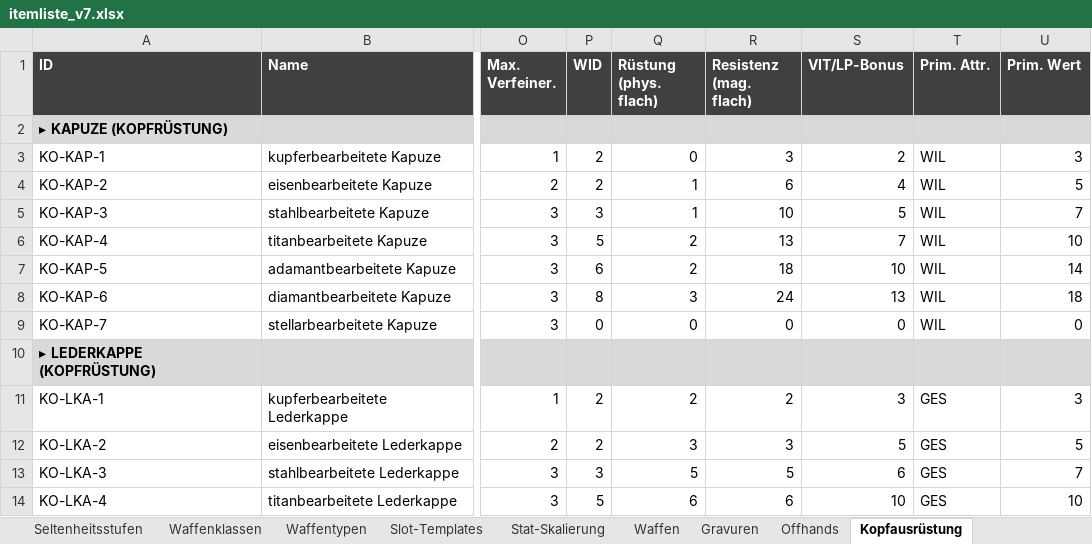
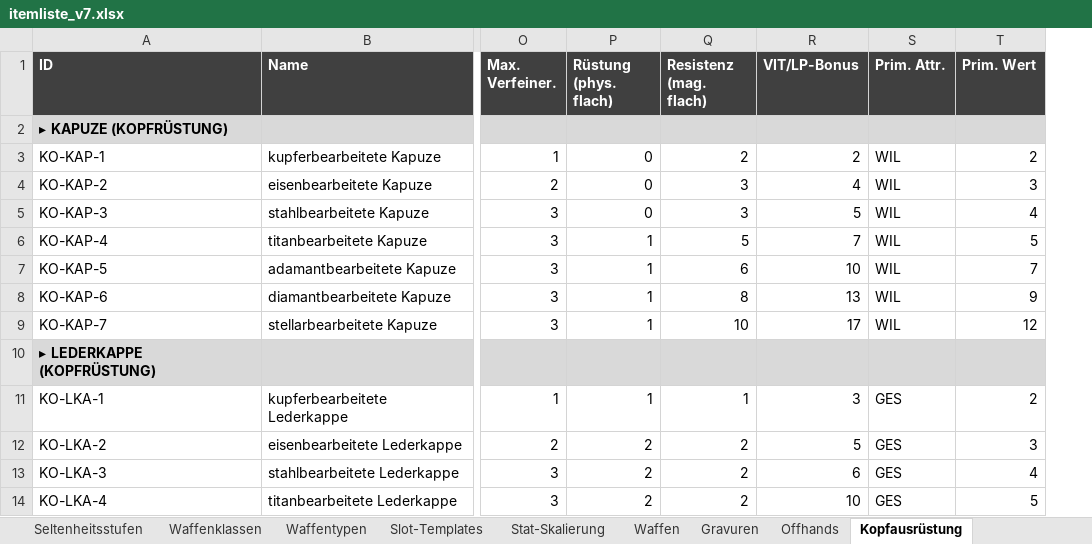
Before and after one commit to Longuspong/Axiom, an Excel workbook: data/itemliste_v7.xlsx, sheet Kopfausrüstung, drawn as a sheet; only a part is shown, gaps mark what is left out; values as stored, in another font and other column widths than the file's, no borders; removed rows and columns are numbered as before the commit, all else as after; the diff covers the shown part only; the diff names each change by its address in the sheet, - before the commit and + after, or states it on an @@ line.

```diff
--- a/data/itemliste_v7.xlsx (sheet Kopfausrüstung)
+++ b/data/itemliste_v7.xlsx (sheet Kopfausrüstung)
-column P (WID), rows 3-14: 2 | 2 | 3 | 5 | 6 | 8 | 0 |  | 2 | 2 | 3 | 5
-Q3 (Resistenz (mag. flach)): 3
+Q3 (Resistenz (mag. flach)): 2
-T3 (Prim. Wert): 3
+T3 (Prim. Wert): 2
-P4:P5 (Rüstung (phys. flach)): 1
+P4:P5 (Rüstung (phys. flach)): 0
-Q4 (Resistenz (mag. flach)): 6
+Q4 (Resistenz (mag. flach)): 3
-T4 (Prim. Wert): 5
+T4 (Prim. Wert): 3
-Q5 (Resistenz (mag. flach)): 10
+Q5 (Resistenz (mag. flach)): 3
-T5 (Prim. Wert): 7
+T5 (Prim. Wert): 4
-P6:P7 (Rüstung (phys. flach)): 2
+P6:P7 (Rüstung (phys. flach)): 1
-Q6 (Resistenz (mag. flach)): 13
+Q6 (Resistenz (mag. flach)): 5
-T6 (Prim. Wert): 10
+T6 (Prim. Wert): 5
-Q7 (Resistenz (mag. flach)): 18
+Q7 (Resistenz (mag. flach)): 6
-T7 (Prim. Wert): 14
+T7 (Prim. Wert): 7
-P8 (Rüstung (phys. flach)): 3
+P8 (Rüstung (phys. flach)): 1
-Q8 (Resistenz (mag. flach)): 24
+Q8 (Resistenz (mag. flach)): 8
-T8 (Prim. Wert): 18
+T8 (Prim. Wert): 9
-P9 (Rüstung (phys. flach)): 0
+P9 (Rüstung (phys. flach)): 1
-Q9 (Resistenz (mag. flach)): 0
+Q9 (Resistenz (mag. flach)): 10
-R9 (VIT/LP-Bonus): 0
+R9 (VIT/LP-Bonus): 17
-T9 (Prim. Wert): 0
+T9 (Prim. Wert): 12
-P11 (Rüstung (phys. flach)): 2
+P11 (Rüstung (phys. flach)): 1
-Q11 (Resistenz (mag. flach)): 2
+Q11 (Resistenz (mag. flach)): 1
-T11 (Prim. Wert): 3
+T11 (Prim. Wert): 2
-P12 (Rüstung (phys. flach)): 3
+P12 (Rüstung (phys. flach)): 2
-Q12 (Resistenz (mag. flach)): 3
+Q12 (Resistenz (mag. flach)): 2
-T12 (Prim. Wert): 5
+T12 (Prim. Wert): 3
-P13 (Rüstung (phys. flach)): 5
+P13 (Rüstung (phys. flach)): 2
-Q13 (Resistenz (mag. flach)): 5
+Q13 (Resistenz (mag. flach)): 2
-T13 (Prim. Wert): 7
+T13 (Prim. Wert): 4
-P14 (Rüstung (phys. flach)): 6
+P14 (Rüstung (phys. flach)): 2
-Q14 (Resistenz (mag. flach)): 6
+Q14 (Resistenz (mag. flach)): 2
-T14 (Prim. Wert): 10
+T14 (Prim. Wert): 5
```
Also changed, not shown: 88 edited cells elsewhere in this sheet, sheet Körperausrüstung, sheet Fußausrüstung, 5 other files.
